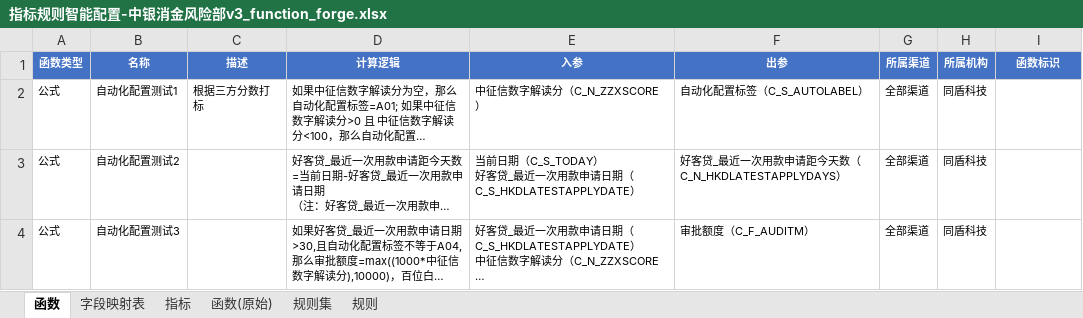
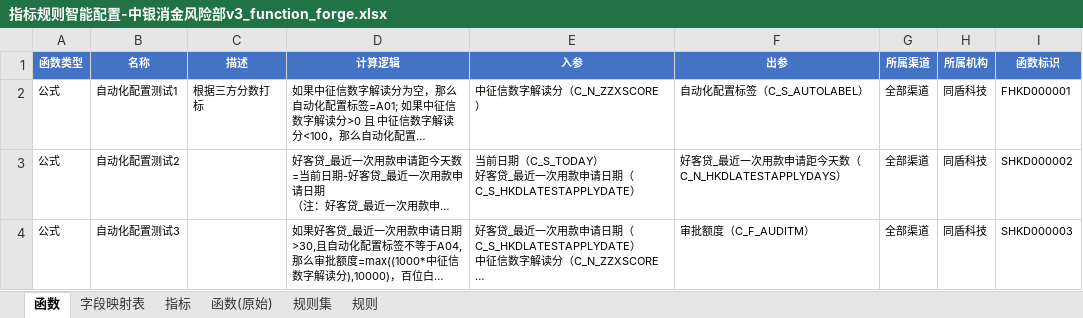
Before and after one commit to tingyuwang888/ai-workspace, an Excel workbook: 日常/2026-07-22/指标规则智能配置-中银消金风险部v3_function_forge.xlsx, sheet 函数, drawn as a sheet; long unchanged cells end in …; values as stored, in another font and other column widths than the file's, no borders; the diff names each change by its address in the sheet, - before the commit and + after, or states it on an @@ line.

```diff
--- a/日常/2026-07-22/指标规则智能配置-中银消金风险部v3_function_forge.xlsx (sheet 函数)
+++ b/日常/2026-07-22/指标规则智能配置-中银消金风险部v3_function_forge.xlsx (sheet 函数)
-I2 (函数标识): (empty)
+I2 (函数标识): FHKD000001
-I3 (函数标识): (empty)
+I3 (函数标识): SHKD000002
-I4 (函数标识): (empty)
+I4 (函数标识): SHKD000003
```
Also changed, not shown: 3 other files.
